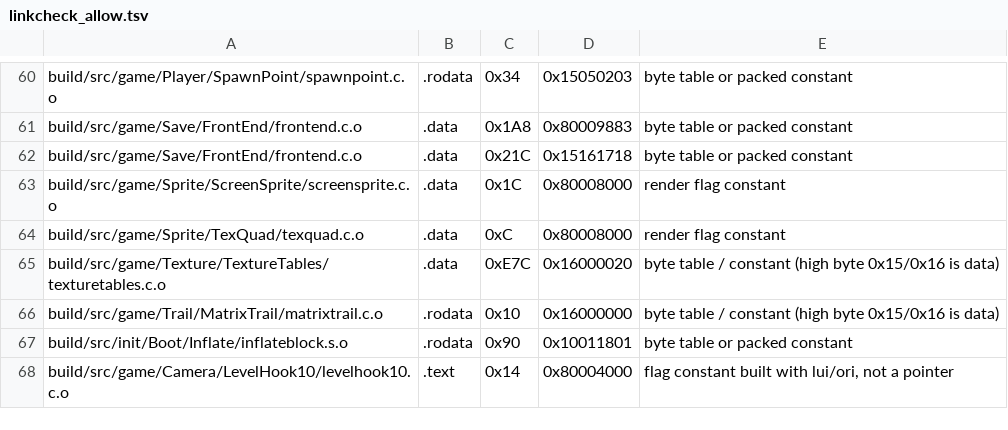
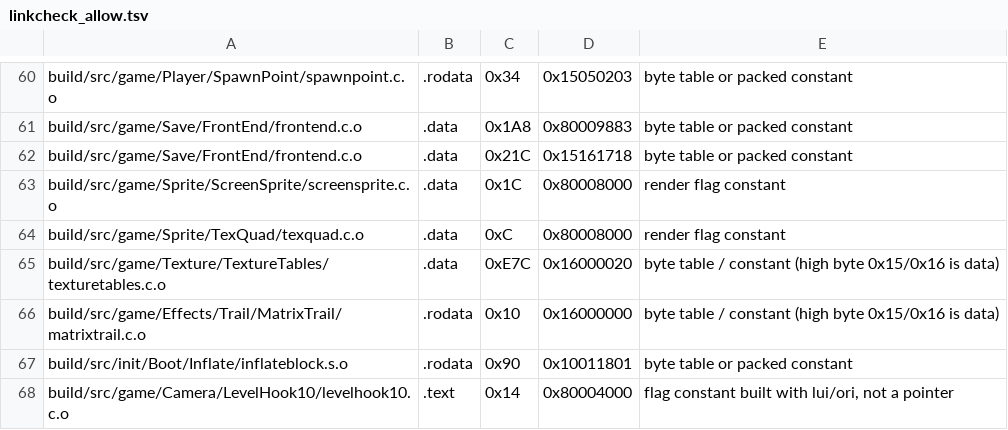
Before and after one commit to sholdee/conker-decomp, a TSV file: tools/linkcheck_allow.tsv, drawn as a sheet; only a part is shown, gaps mark what is left out.

```diff
--- a/tools/linkcheck_allow.tsv
+++ b/tools/linkcheck_allow.tsv
@@ -65,3 +65,3 @@ build/src/game/Sprite/TexQuad/texquad.c.o	.data	0xC	0x80008000	render flag const
 build/src/game/Texture/TextureTables/texturetables.c.o	.data	0xE7C	0x16000020	byte table / constant (high byte 0x15/0x16 is data)
-build/src/game/Trail/MatrixTrail/matrixtrail.c.o	.rodata	0x10	0x16000000	byte table / constant (high byte 0x15/0x16 is data)
+build/src/game/Effects/Trail/MatrixTrail/matrixtrail.c.o	.rodata	0x10	0x16000000	byte table / constant (high byte 0x15/0x16 is data)
 build/src/init/Boot/Inflate/inflateblock.s.o	.rodata	0x90	0x10011801	byte table or packed constant
```
Also changed, not shown: 1 other file.
